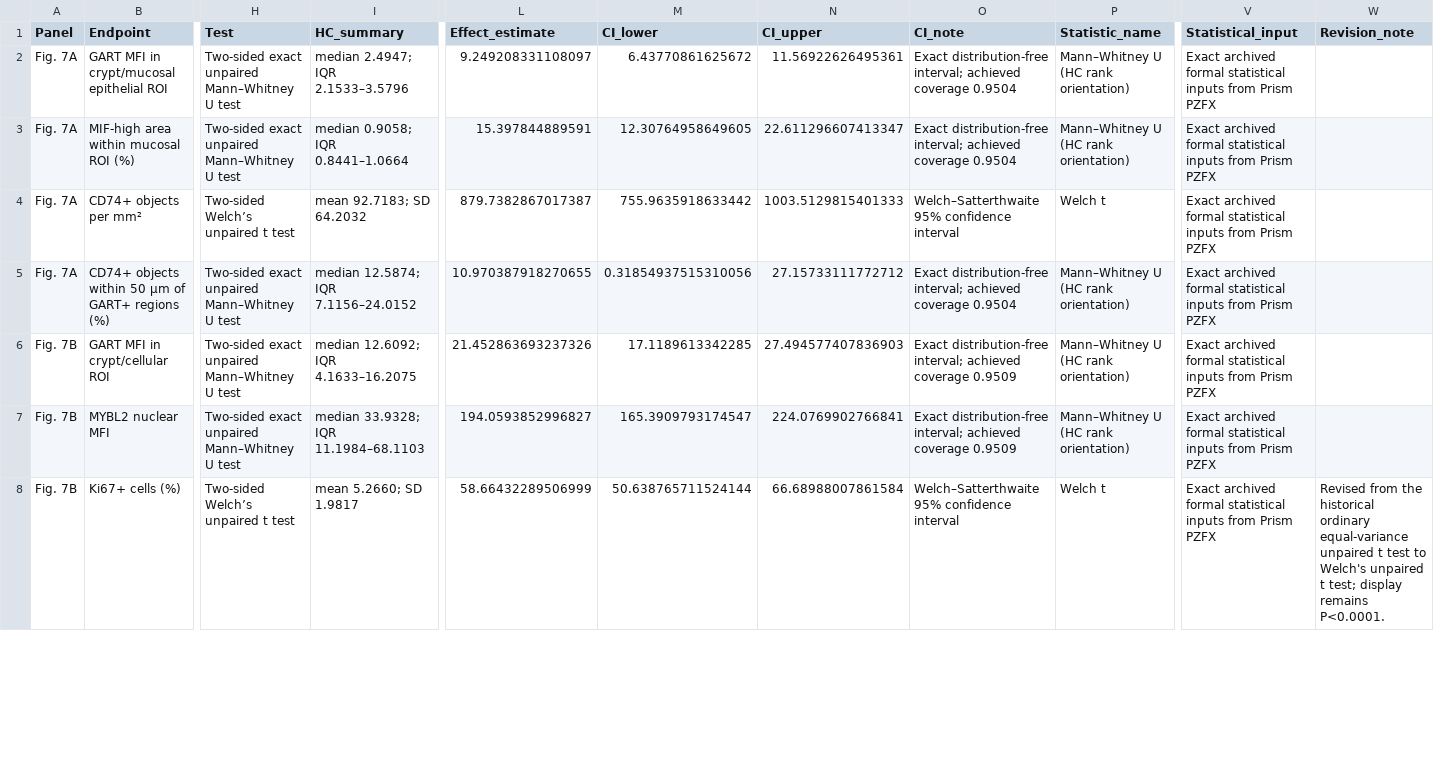
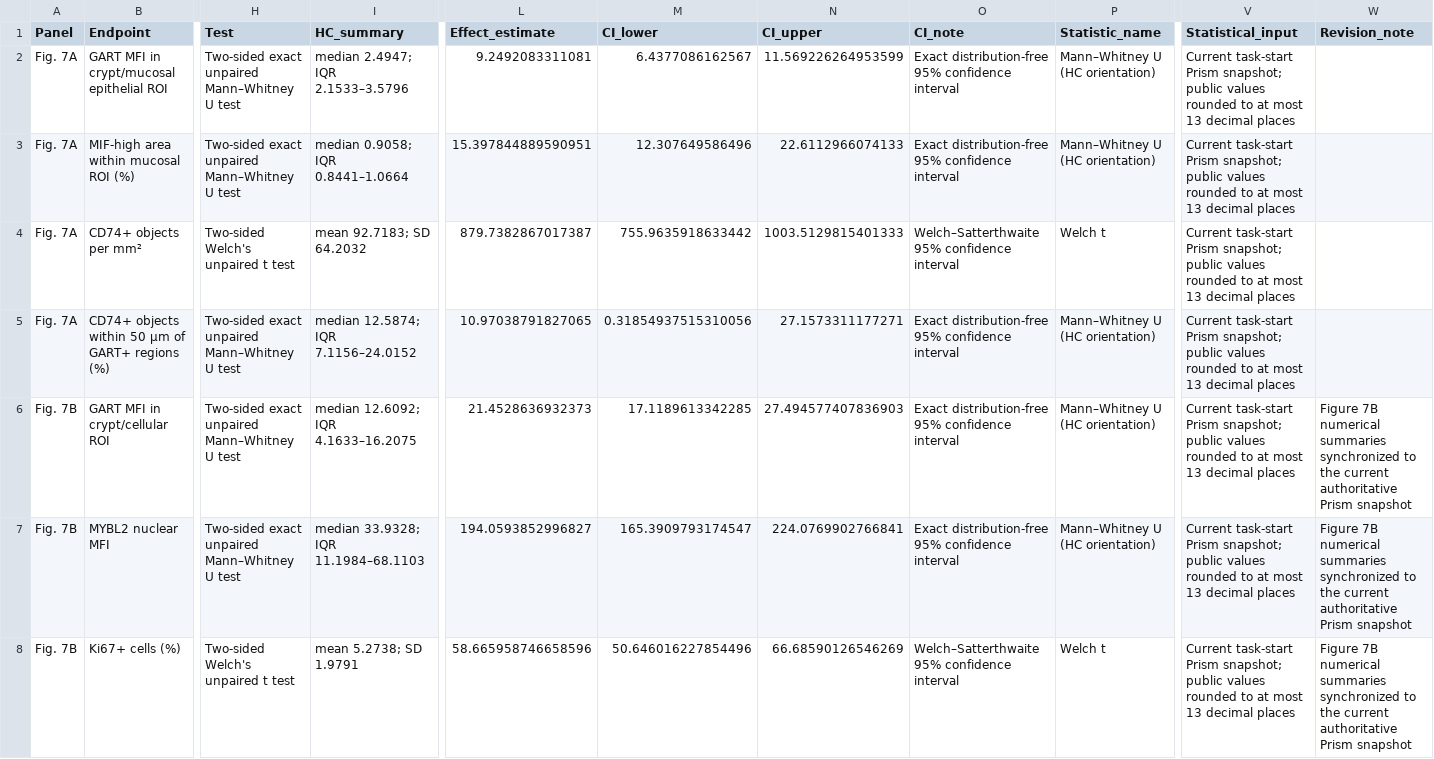
Before and after one commit to Gengar-zz/GART-UC-analysis, a CSV file: data_public/figure_source_data/Figure7/Fig7_statistical_summary_revised.csv, drawn as a sheet; only a part is shown, gaps mark what is left out; the diff covers the shown part only; the diff names each change by its address in the sheet, - before the commit and + after, or states it on an @@ line.

```diff
--- a/data_public/figure_source_data/Figure7/Fig7_statistical_summary_revised.csv
+++ b/data_public/figure_source_data/Figure7/Fig7_statistical_summary_revised.csv
-L2 (Effect_estimate): 9.249208331108097
+L2 (Effect_estimate): 9.2492083311081
-M2 (CI_lower): 6.43770861625672
+M2 (CI_lower): 6.4377086162567
-N2 (CI_upper): 11.56922626495361
+N2 (CI_upper): 11.569226264953599
-O2:O3 (CI_note): Exact distribution-free interval; achieved coverage 0.9504
+O2:O3 (CI_note): Exact distribution-free 95% confidence interval
-P2:P3 (Statistic_name): Mann–Whitney U (HC rank orientation)
+P2:P3 (Statistic_name): Mann–Whitney U (HC orientation)
-V2:V8 (Statistical_input): Exact archived formal statistical inputs from Prism PZFX
+V2:V8 (Statistical_input): Current task-start Prism snapshot; public values rounded to at most 13 decimal places
-L3 (Effect_estimate): 15.397844889591
+L3 (Effect_estimate): 15.397844889590951
-M3 (CI_lower): 12.30764958649605
+M3 (CI_lower): 12.307649586496
-N3 (CI_upper): 22.611296607413347
+N3 (CI_upper): 22.6112966074133
-H4 (Test): Two-sided Welch’s unpaired t test
+H4 (Test): Two-sided Welch's unpaired t test
-L5 (Effect_estimate): 10.970387918270655
+L5 (Effect_estimate): 10.97038791827065
-N5 (CI_upper): 27.15733111772712
+N5 (CI_upper): 27.1573311177271
-O5 (CI_note): Exact distribution-free interval; achieved coverage 0.9504
+O5 (CI_note): Exact distribution-free 95% confidence interval
-P5:P7 (Statistic_name): Mann–Whitney U (HC rank orientation)
+P5:P7 (Statistic_name): Mann–Whitney U (HC orientation)
-L6 (Effect_estimate): 21.452863693237326
+L6 (Effect_estimate): 21.4528636932373
-O6:O7 (CI_note): Exact distribution-free interval; achieved coverage 0.9509
+O6:O7 (CI_note): Exact distribution-free 95% confidence interval
-W6:W7 (Revision_note): (empty)
+W6:W7 (Revision_note): Figure 7B numerical summaries synchronized to the current authoritative Prism snapshot
-H8 (Test): Two-sided Welch’s unpaired t test
+H8 (Test): Two-sided Welch's unpaired t test
-I8 (HC_summary): mean 5.2660; SD 1.9817
+I8 (HC_summary): mean 5.2738; SD 1.9791
-L8 (Effect_estimate): 58.66432289506999
+L8 (Effect_estimate): 58.665958746658596
-M8 (CI_lower): 50.638765711524144
+M8 (CI_lower): 50.646016227854496
-N8 (CI_upper): 66.68988007861584
+N8 (CI_upper): 66.68590126546269
-W8 (Revision_note): Revised from the historical ordinary equal-variance unpaired t test to Welch's unpaired t test; display remains P<0.0001.
+W8 (Revision_note): Figure 7B numerical summaries synchronized to the current authoritative Prism snapshot
```
Also changed, not shown: 46 edited cells elsewhere in this file, PUBLIC_RELEASE_MANIFEST.tsv, PUBLIC_SOURCE_DATA_TRACEABILITY.tsv, 16 other files.
